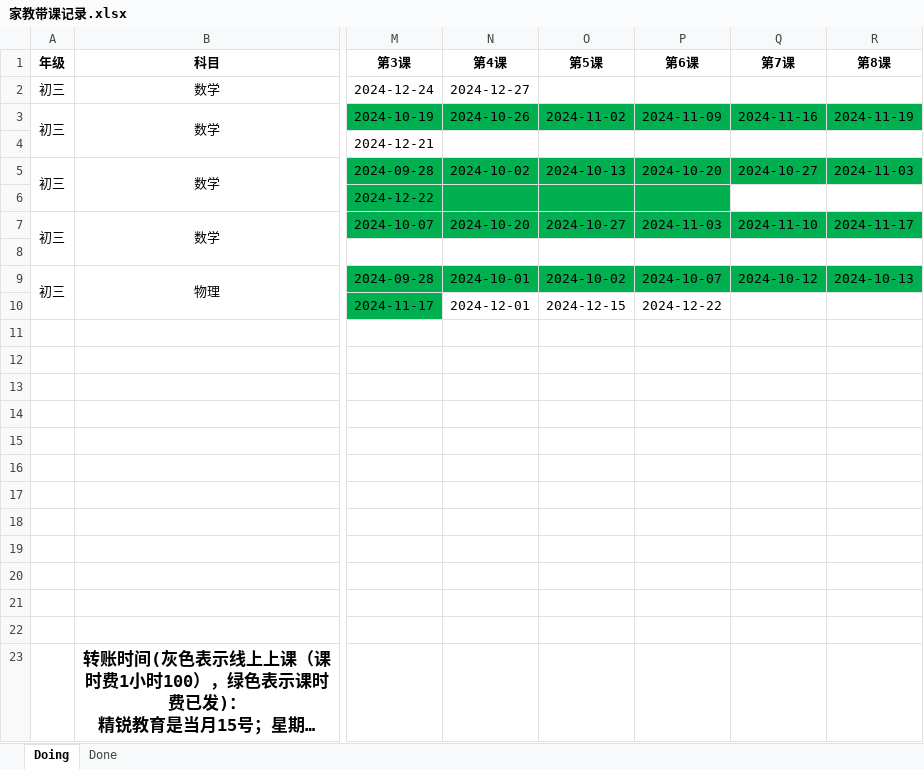
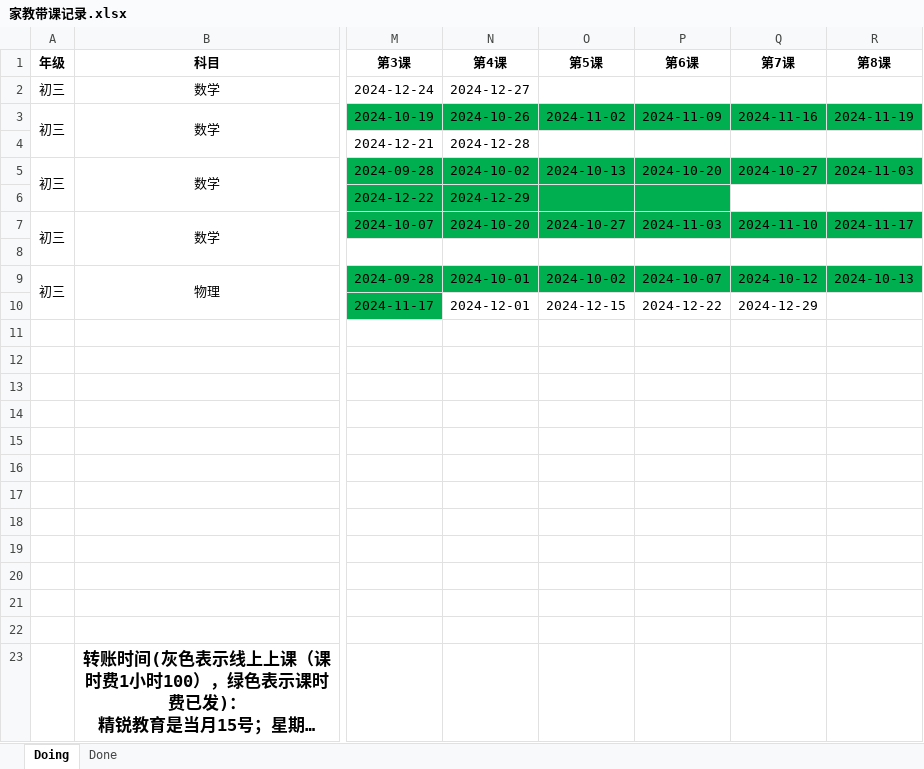
Before and after one commit to think2times/Fastrack, an Excel workbook: Sideline/家教带课记录.xlsx, sheet Doing, drawn as a sheet; only a part is shown, gaps mark what is left out; long unchanged cells end in …; values as stored, in another font and other column widths than the file's, no borders; the diff names each change by its address in the sheet, - before the commit and + after, or states it on an @@ line.

```diff
--- a/Sideline/家教带课记录.xlsx (sheet Doing)
+++ b/Sideline/家教带课记录.xlsx (sheet Doing)
-N4 (第4课): (empty)
+N4 (第4课): 2024-12-28
-N6 (第4课): (empty)
+N6 (第4课): 2024-12-29
-Q10 (第7课): (empty)
+Q10 (第7课): 2024-12-29
```
Also changed, not shown: 1 other file.
